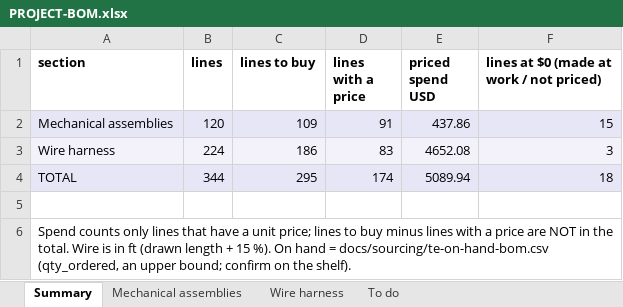
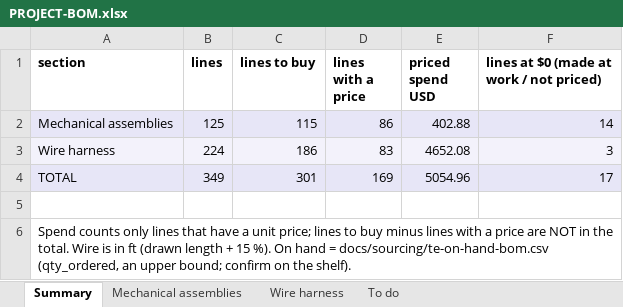
Before and after one commit to living-relation/st185-link-ecu-config, an Excel workbook: docs/sourcing/PROJECT-BOM.xlsx, sheet Summary, drawn as a sheet; values as stored, in another font and other column widths than the file's, no borders; the diff names each change by its address in the sheet, - before the commit and + after, or states it on an @@ line.

```diff
--- a/docs/sourcing/PROJECT-BOM.xlsx (sheet Summary)
+++ b/docs/sourcing/PROJECT-BOM.xlsx (sheet Summary)
-B2 (lines): 120
+B2 (lines): 125
-C2 (lines to buy): 109
+C2 (lines to buy): 115
-D2 (lines with a price): 91
+D2 (lines with a price): 86
-E2 (priced spend USD): 437.86
+E2 (priced spend USD): 402.88
-F2: 15
+F2: 14
-B4 (lines): 344
+B4 (lines): 349
-C4 (lines to buy): 295
+C4 (lines to buy): 301
-D4 (lines with a price): 174
+D4 (lines with a price): 169
-E4 (priced spend USD): 5089.94
+E4 (priced spend USD): 5054.96
-F4: 18
+F4: 17
```
Also changed, not shown: sheet Mechanical assemblies, sheet To do, docs/harness/wirelists/ST185-AB-cabin-wirelist.xlsx, docs/harness/wirelists/ST185-AB-engine-wirelist.xlsx, 57 other files.
